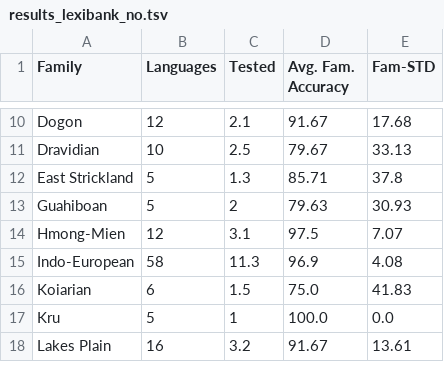
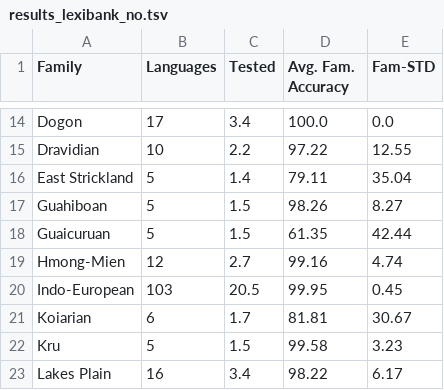
Before and after one commit to lexibank/ala, a TSV file: examples/results/results_lexibank_no.tsv, drawn as a sheet; only a part is shown, gaps mark what is left out; addresses are those after the commit; the diff covers the shown part only; the diff names each change by its address in the sheet, - before the commit and + after, or states it on an @@ line.

```diff
--- a/examples/results/results_lexibank_no.tsv
+++ b/examples/results/results_lexibank_no.tsv
-B14 (Languages): 12
+B14 (Languages): 17
-C14 (Tested): 2.1
+C14 (Tested): 3.4
-D14 (Avg. Fam. Accuracy): 91.67
+D14 (Avg. Fam. Accuracy): 100.0
-E14 (Fam-STD): 17.68
+E14 (Fam-STD): 0.0
-C15 (Tested): 2.5
+C15 (Tested): 2.2
-D15 (Avg. Fam. Accuracy): 79.67
+D15 (Avg. Fam. Accuracy): 97.22
-E15 (Fam-STD): 33.13
+E15 (Fam-STD): 12.55
-C16 (Tested): 1.3
+C16 (Tested): 1.4
-D16 (Avg. Fam. Accuracy): 85.71
+D16 (Avg. Fam. Accuracy): 79.11
-E16 (Fam-STD): 37.8
+E16 (Fam-STD): 35.04
-C17 (Tested): 2
+C17 (Tested): 1.5
-D17 (Avg. Fam. Accuracy): 79.63
+D17 (Avg. Fam. Accuracy): 98.26
-E17 (Fam-STD): 30.93
+E17 (Fam-STD): 8.27
+row 18: Guaicuruan | 5 | 1.5 | 61.35 | 42.44
-C19 (Tested): 3.1
+C19 (Tested): 2.7
-D19 (Avg. Fam. Accuracy): 97.5
+D19 (Avg. Fam. Accuracy): 99.16
-E19 (Fam-STD): 7.07
+E19 (Fam-STD): 4.74
-B20 (Languages): 58
+B20 (Languages): 103
-C20 (Tested): 11.3
+C20 (Tested): 20.5
-D20 (Avg. Fam. Accuracy): 96.9
+D20 (Avg. Fam. Accuracy): 99.95
-E20 (Fam-STD): 4.08
+E20 (Fam-STD): 0.45
-C21 (Tested): 1.5
+C21 (Tested): 1.7
-D21 (Avg. Fam. Accuracy): 75.0
+D21 (Avg. Fam. Accuracy): 81.81
-E21 (Fam-STD): 41.83
+E21 (Fam-STD): 30.67
-C22 (Tested): 1
+C22 (Tested): 1.5
-D22 (Avg. Fam. Accuracy): 100.0
+D22 (Avg. Fam. Accuracy): 99.58
-E22 (Fam-STD): 0.0
+E22 (Fam-STD): 3.23
-C23 (Tested): 3.2
+C23 (Tested): 3.4
-D23 (Avg. Fam. Accuracy): 91.67
+D23 (Avg. Fam. Accuracy): 98.22
-E23 (Fam-STD): 13.61
+E23 (Fam-STD): 6.17
```
Also changed, not shown: 13 added rows and 89 edited cells elsewhere in this file, examples/results/results_asjp_no.tsv, examples/results/results_asjp_no_detailed.tsv, 11 other files.
